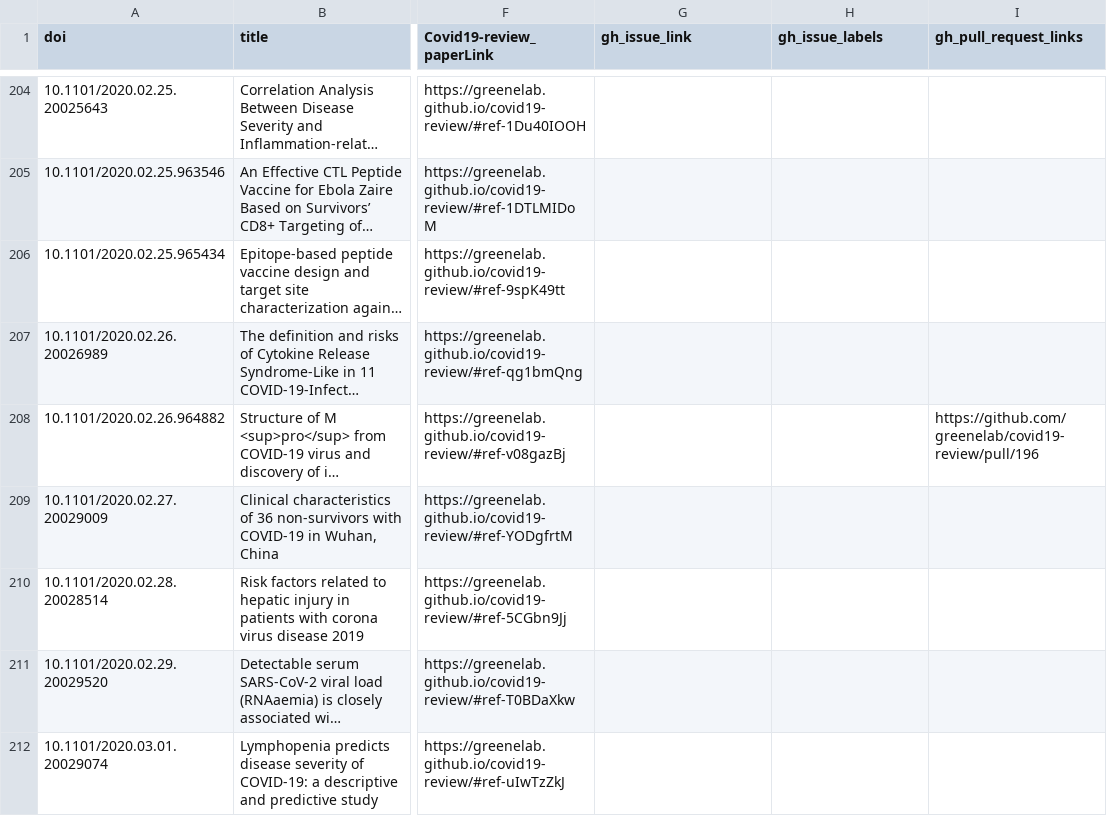
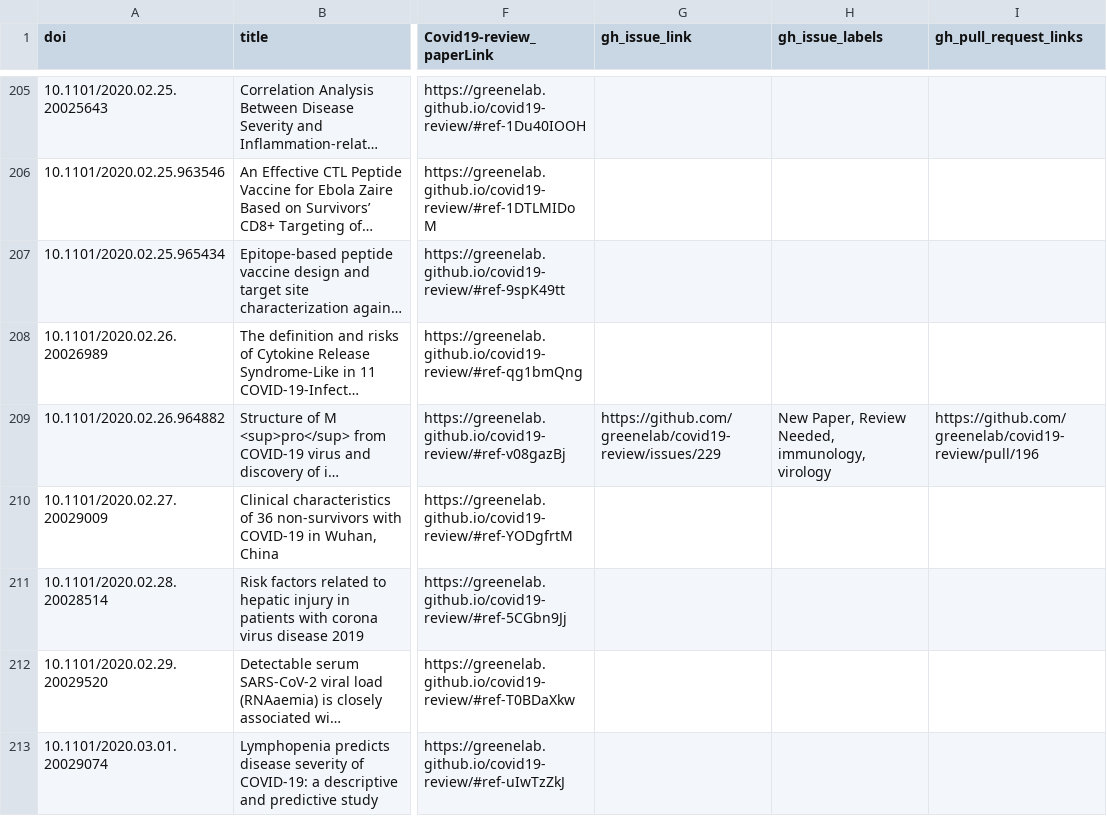
Before and after one commit to greenelab/covid19-review, a TSV file: sources_cross_reference.tsv, drawn as a sheet; only a part is shown, gaps mark what is left out; long unchanged cells end in …; addresses are those after the commit; the diff covers the shown part only; the diff names each change by its address in the sheet, - before the commit and + after, or states it on an @@ line.

Commit message:
Merge pull request #240 from rdvelazquez/master [ci skip]
This build is based on
https://github.com/greenelab/covid19-review/commit/9b15218c4b9758da016a55dd5d975aa5fd06271b.

This commit was created by the following CI build and job:
https://github.com/greenelab/covid19-review/commit/9b15218c4b9758da016a55dd5d975aa5fd06271b/checks
https://github.com/greenelab/covid19-review/runs/87140915

```diff
--- a/sources_cross_reference.tsv
+++ b/sources_cross_reference.tsv
-G209 (gh_issue_link): (empty)
+G209 (gh_issue_link): https://github.com/greenelab/covid19-review/issues/229
-H209 (gh_issue_labels): (empty)
+H209 (gh_issue_labels): New Paper, Review Needed, immunology, virology
```
Also changed, not shown: 2 added rows, 9 removed rows and 26 edited cells elsewhere in this file, 5 other files.
